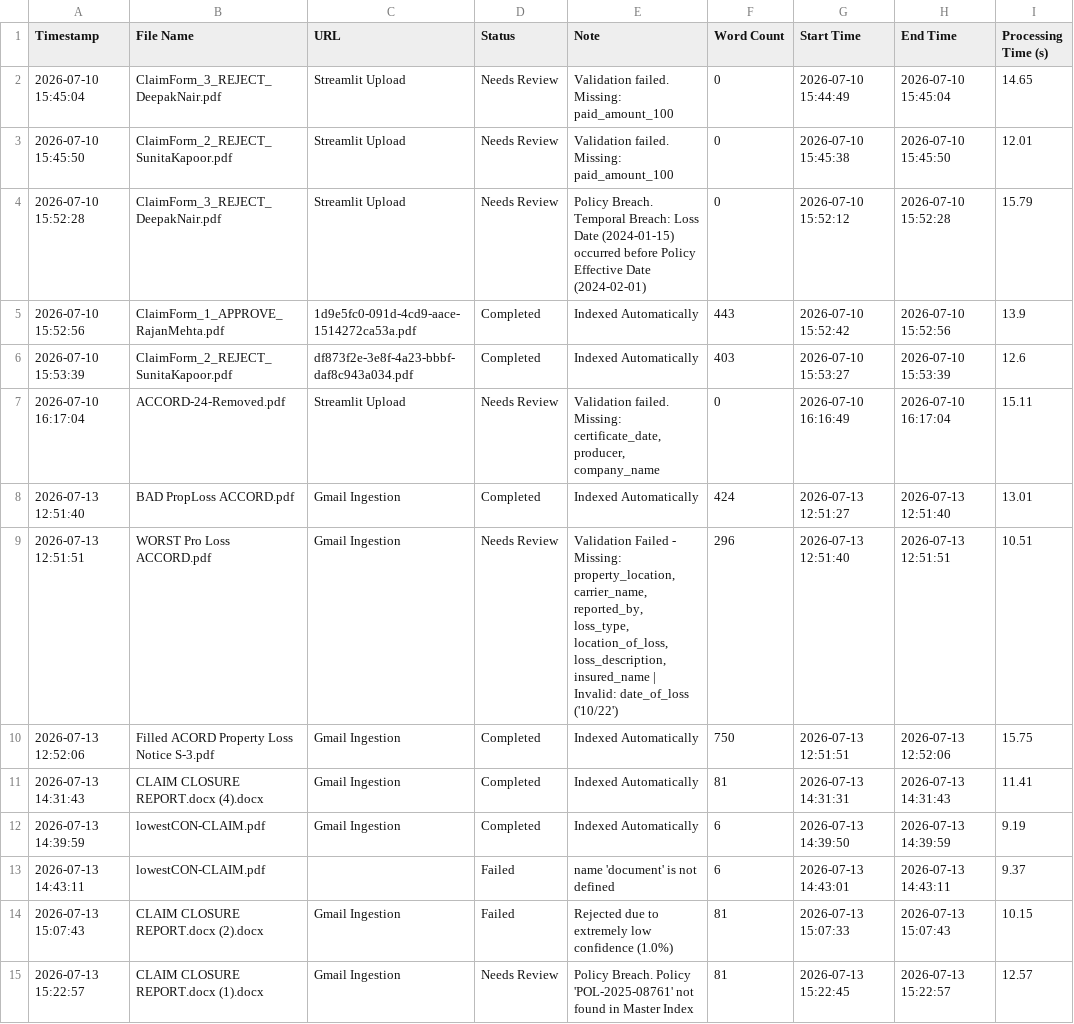
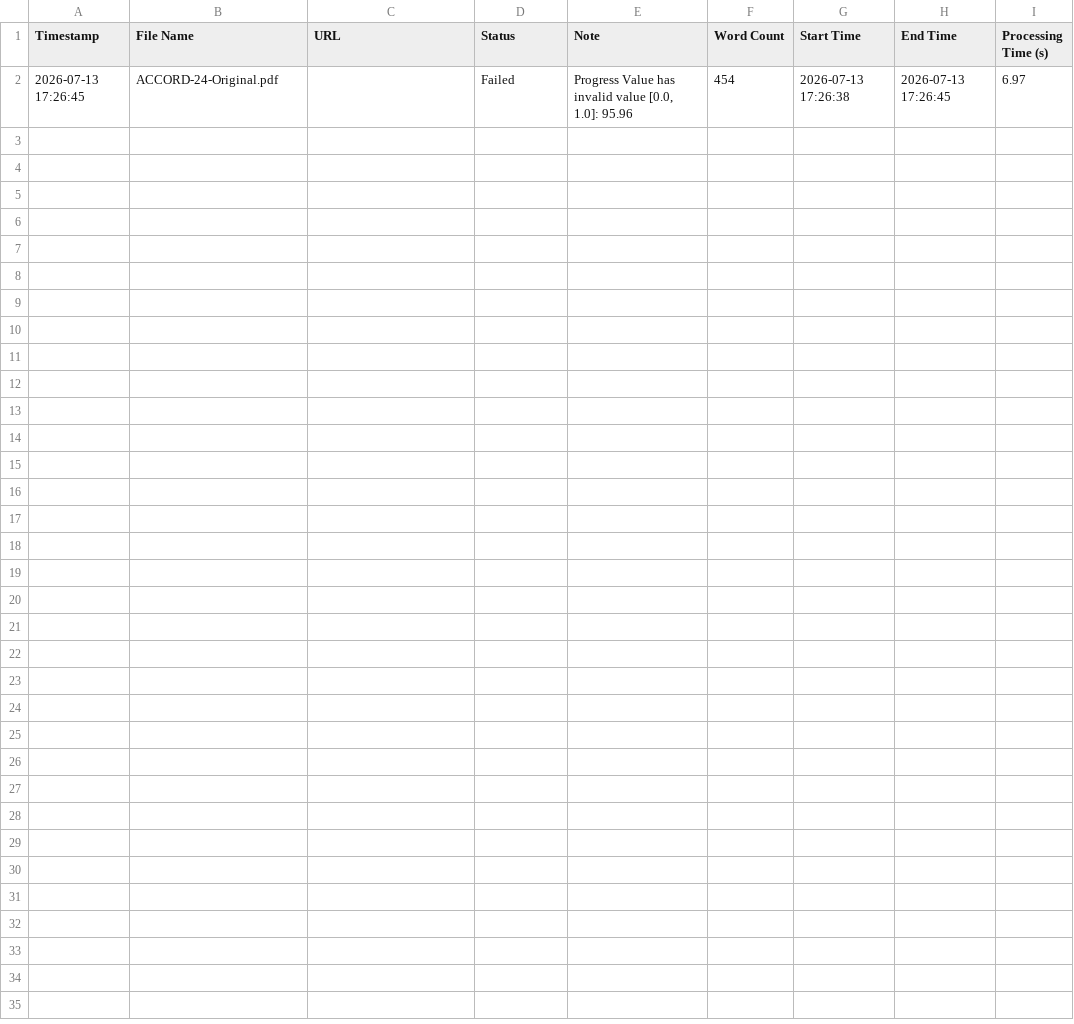
Before and after one commit to Sudesh1502/Ai-Powered-Document-Intelligence-Platform, a CSV file: processing_logs.csv, drawn as a sheet.

```diff
--- a/processing_logs.csv
+++ b/processing_logs.csv
@@ -1,15 +1,2 @@
 Timestamp,File Name,URL,Status,Note,Word Count,Start Time,End Time,Processing Time (s)
-2026-07-10 15:45:04,ClaimForm_3_REJECT_DeepakNair.pdf,Streamlit Upload,Needs Review,Validation failed. Missing: paid_amount_100,0,2026-07-10 15:44:49,2026-07-10 15:45:04,14.65
-2026-07-10 15:45:50,ClaimForm_2_REJECT_SunitaKapoor.pdf,Streamlit Upload,Needs Review,Validation failed. Missing: paid_amount_100,0,2026-07-10 15:45:38,2026-07-10 15:45:50,12.01
-2026-07-10 15:52:28,ClaimForm_3_REJECT_DeepakNair.pdf,Streamlit Upload,Needs Review,Policy Breach. Temporal Breach: Loss Date (2024-01-15) occurred before Policy Effective Date (2024-02-01),0,2026-07-10 15:52:12,2026-07-10 15:52:28,15.79
-2026-07-10 15:52:56,ClaimForm_1_APPROVE_RajanMehta.pdf,1d9e5fc0-091d-4cd9-aace-1514272ca53a.pdf,Completed,Indexed Automatically,443,2026-07-10 15:52:42,2026-07-10 15:52:56,13.9
-2026-07-10 15:53:39,ClaimForm_2_REJECT_SunitaKapoor.pdf,df873f2e-3e8f-4a23-bbbf-daf8c943a034.pdf,Completed,Indexed Automatically,403,2026-07-10 15:53:27,2026-07-10 15:53:39,12.6
-2026-07-10 16:17:04,ACCORD-24-Removed.pdf,Streamlit Upload,Needs Review,"Validation failed. Missing: certificate_date, producer, company_name",0,2026-07-10 16:16:49,2026-07-10 16:17:04,15.11
-2026-07-13 12:51:40,BAD PropLoss ACCORD.pdf,Gmail Ingestion,Completed,Indexed Automatically,424,2026-07-13 12:51:27,2026-07-13 12:51:40,13.01
-2026-07-13 12:51:51,WORST Pro Loss ACCORD.pdf,Gmail Ingestion,Needs Review,"Validation Failed - Missing: property_location, carrier_name, reported_by, loss_type, location_of_loss, loss_description, insured_name | Invalid: date_of_loss ('10/22')",296,2026-07-13 12:51:40,2026-07-13 12:51:51,10.51
-2026-07-13 12:52:06,Filled ACORD Property Loss Notice S-3.pdf,Gmail Ingestion,Completed,Indexed Automatically,750,2026-07-13 12:51:51,2026-07-13 12:52:06,15.75
-2026-07-13 14:31:43,CLAIM CLOSURE REPORT.docx (4).docx,Gmail Ingestion,Completed,Indexed Automatically,81,2026-07-13 14:31:31,2026-07-13 14:31:43,11.41
-2026-07-13 14:39:59,lowestCON-CLAIM.pdf,Gmail Ingestion,Completed,Indexed Automatically,6,2026-07-13 14:39:50,2026-07-13 14:39:59,9.19
-2026-07-13 14:43:11,lowestCON-CLAIM.pdf,,Failed,name 'document' is not defined,6,2026-07-13 14:43:01,2026-07-13 14:43:11,9.37
-2026-07-13 15:07:43,CLAIM CLOSURE REPORT.docx (2).docx,Gmail Ingestion,Failed,Rejected due to extremely low confidence (1.0%),81,2026-07-13 15:07:33,2026-07-13 15:07:43,10.15
-2026-07-13 15:22:57,CLAIM CLOSURE REPORT.docx (1).docx,Gmail Ingestion,Needs Review,Policy Breach. Policy 'POL-2025-08761' not found in Master Index,81,2026-07-13 15:22:45,2026-07-13 15:22:57,12.57
+2026-07-13 17:26:45,ACCORD-24-Original.pdf,,Failed,"Progress Value has invalid value [0.0, 1.0]: 95.96",454,2026-07-13 17:26:38,2026-07-13 17:26:45,6.97
```
Also changed, not shown: 1 other file.
